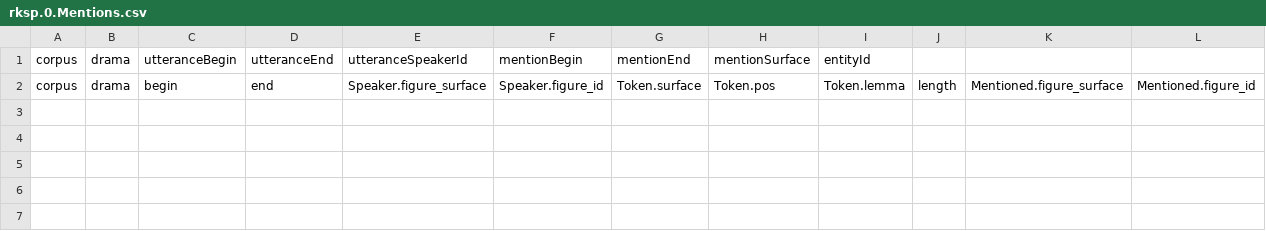
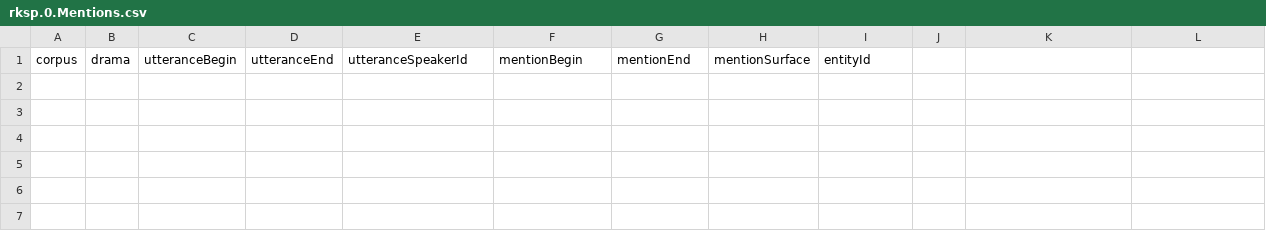
Before and after one commit to quadrama/data_test, a CSV file: csv/rksp.0.Mentions.csv, drawn as a sheet; only a part is shown; the shorter side is filled out with more unchanged rows.

```diff
--- a/csv/rksp.0.Mentions.csv
+++ b/csv/rksp.0.Mentions.csv
@@ -1,3 +1,2 @@
 corpus,drama,utteranceBegin,utteranceEnd,utteranceSpeakerId,mentionBegin,mentionEnd,mentionSurface,entityId
-corpus,drama,begin,end,Speaker.figure_surface,Speaker.figure_id,Token.surface,Token.pos,Token.lemma,length,Mentioned.figure_surface,Mentioned.figure_id
 
```
Also changed, not shown: csv/rjmw.0.Mentions.csv.
